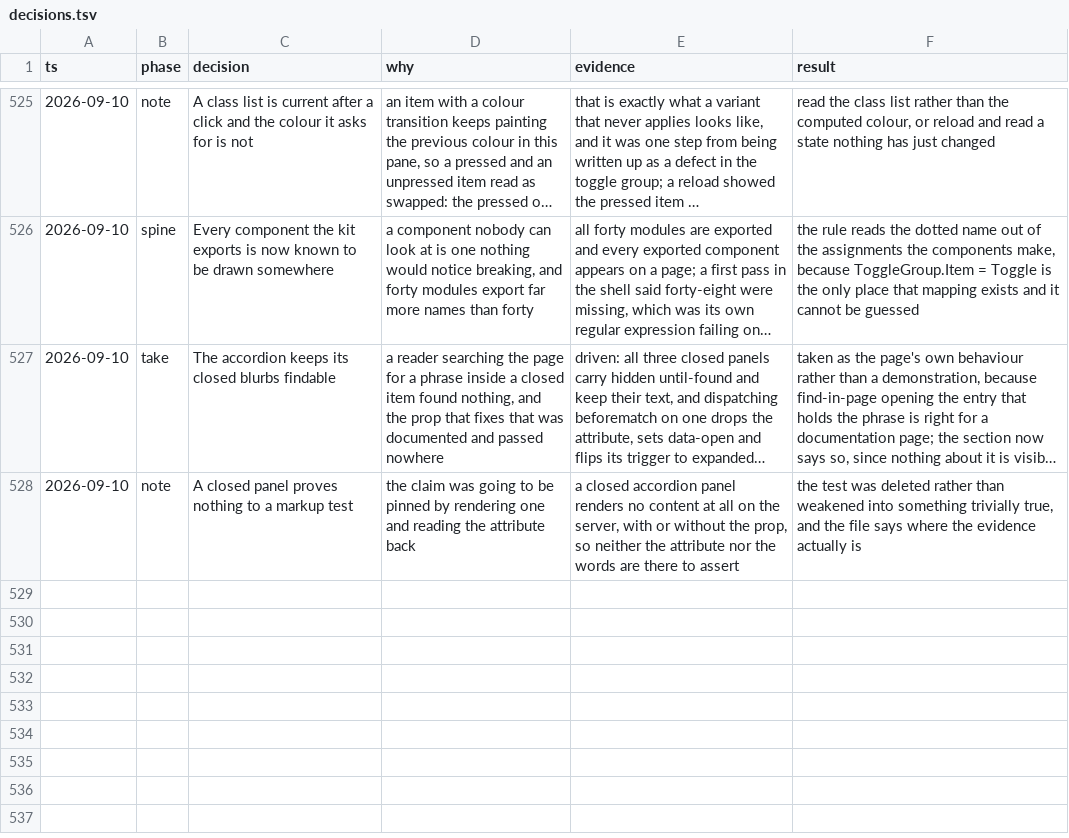
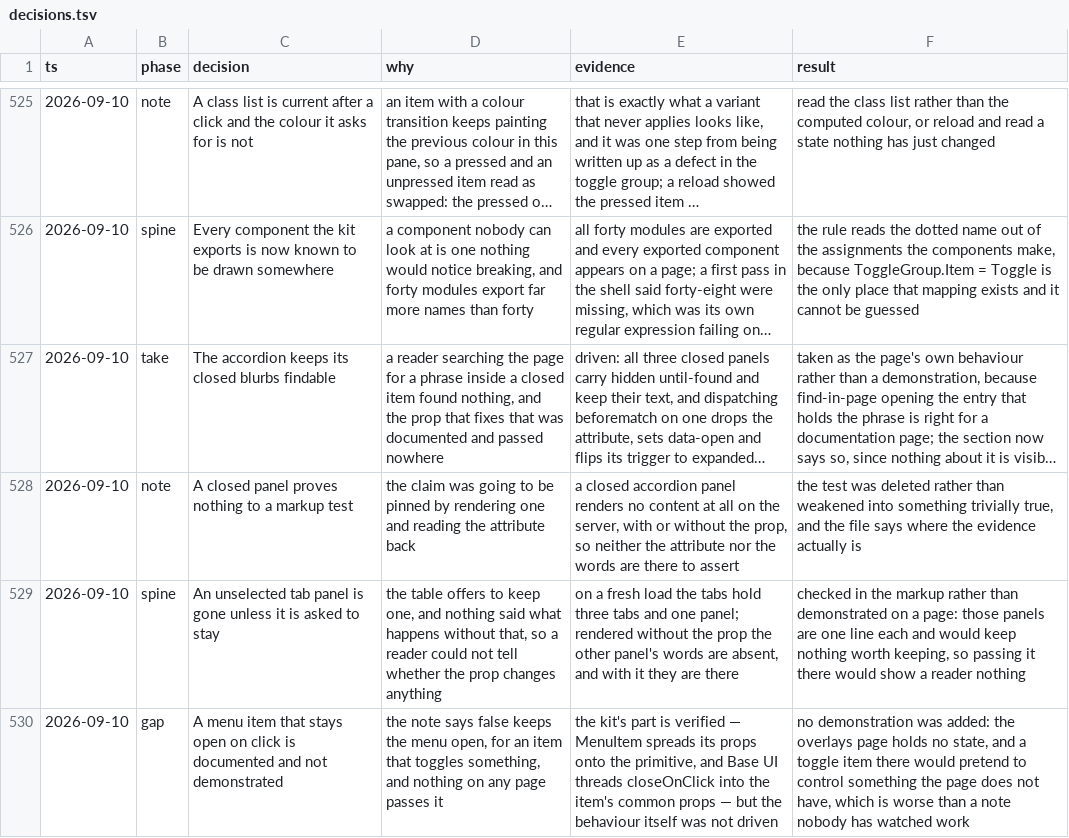
Before and after one commit to tyler-mitchell/infinite-canvas, a TSV file: packages/polkadot-ui/docs/internal/decisions.tsv, drawn as a sheet; only a part is shown, gaps mark what is left out; long unchanged cells end in …; the diff names each change by its address in the sheet, - before the commit and + after, or states it on an @@ line.

Commit message:
test(polkadot-ui): an unselected tab panel is gone unless asked to stay
The table offers to keep one and nothing said what happens without that,
so a reader could not tell whether the prop changes anything. On a fresh
load the tabs hold three tabs and one panel; rendered without the prop
the other panel's words are absent, and with it they are there.

Checked in the markup rather than demonstrated on a page. Those panels
are one line each and would keep nothing worth keeping, so passing
`keepMounted` there would show a reader nothing.

The last note in that family stays undriven and is written down as such.
A menu item that stays open on click is documented and passed nowhere.
The kit's part is verified — `MenuItem` spreads its props onto the
primitive and Base UI threads `closeOnClick` into the item's common
props — but the behaviour was not observed. No demonstration was added:
the overlays page holds no state, and a toggle item there would pretend
to control something the page does not have, which is worse than a note
nobody has watched work.

```diff
--- a/packages/polkadot-ui/docs/internal/decisions.tsv
+++ b/packages/polkadot-ui/docs/internal/decisions.tsv
+row 529: 2026-09-10 | spine | An unselected tab panel is gone unless it is asked to stay | the table offers to keep one, and nothing said what happens without that, so a reader could not tell whether the prop changes anything | on a fresh load the tabs hold three tabs and one panel; rendered without the prop the other panel's words are absent, and with it they are there | checked in the markup rather than demonstrated on a page: those panels are one line each and would keep nothing worth keeping, so passing it there would show a reader nothing
+row 530: 2026-09-10 | gap | A menu item that stays open on click is documented and not demonstrated | the note says false keeps the menu open, for an item that toggles something, and nothing on any page passes it | the kit's part is verified — MenuItem spreads its props onto the primitive, and Base UI threads closeOnClick into the item's common props — but the behaviour itself was not driven | no demonstration was added: the overlays page holds no state, and a toggle item there would pretend to control something the page does not have, which is worse than a note nobody has watched work
```
Also changed, not shown: 1 other file.
